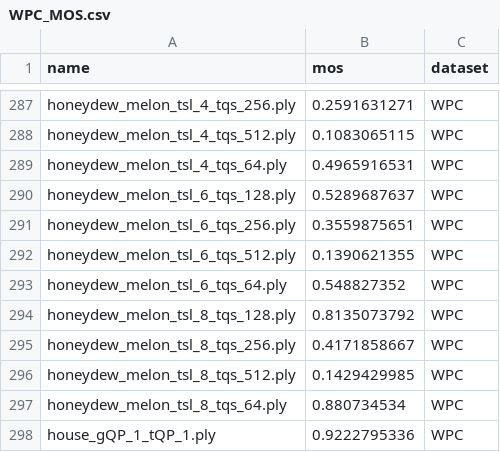
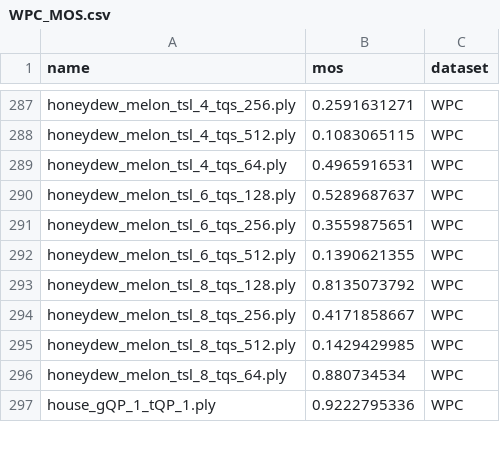
Before and after one commit to MichielCreemers/MMSIN, a CSV file: WPC/WPC_MOS.csv, drawn as a sheet; only a part is shown, gaps mark what is left out.

```diff
--- a/WPC/WPC_MOS.csv
+++ b/WPC/WPC_MOS.csv
@@ -292,3 +292,2 @@ honeydew_melon_tsl_6_tqs_256.ply,0.3559875651,WPC
 honeydew_melon_tsl_6_tqs_512.ply,0.1390621355,WPC
-honeydew_melon_tsl_6_tqs_64.ply,0.548827352,WPC
 honeydew_melon_tsl_8_tqs_128.ply,0.8135073792,WPC
```
Also changed, not shown: 6 other files.
